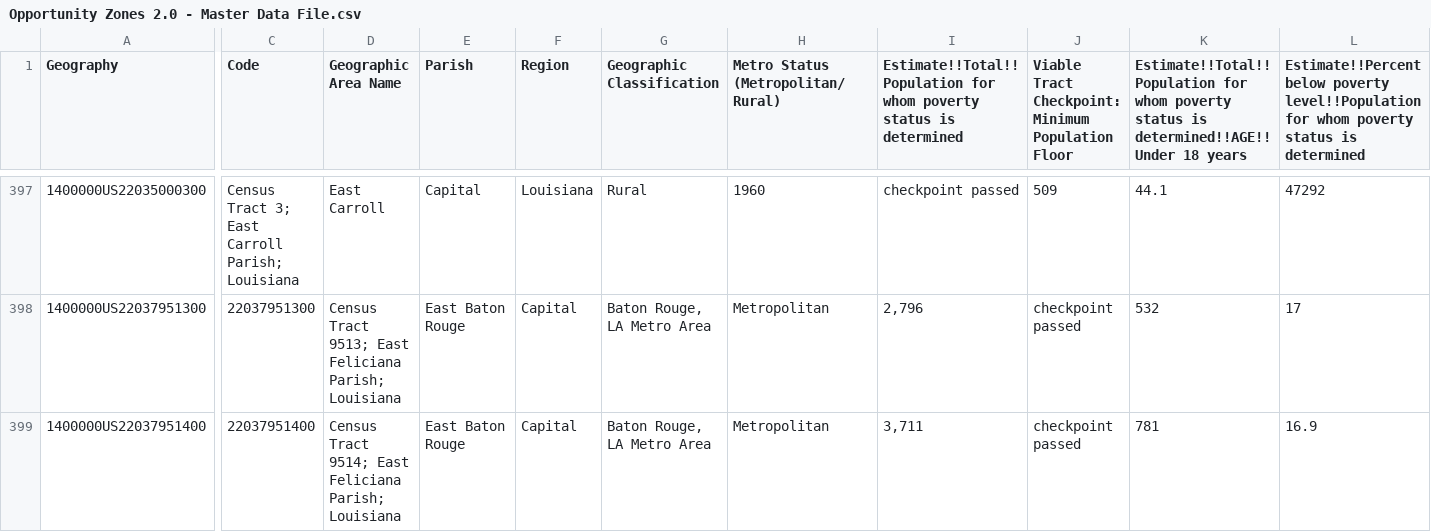
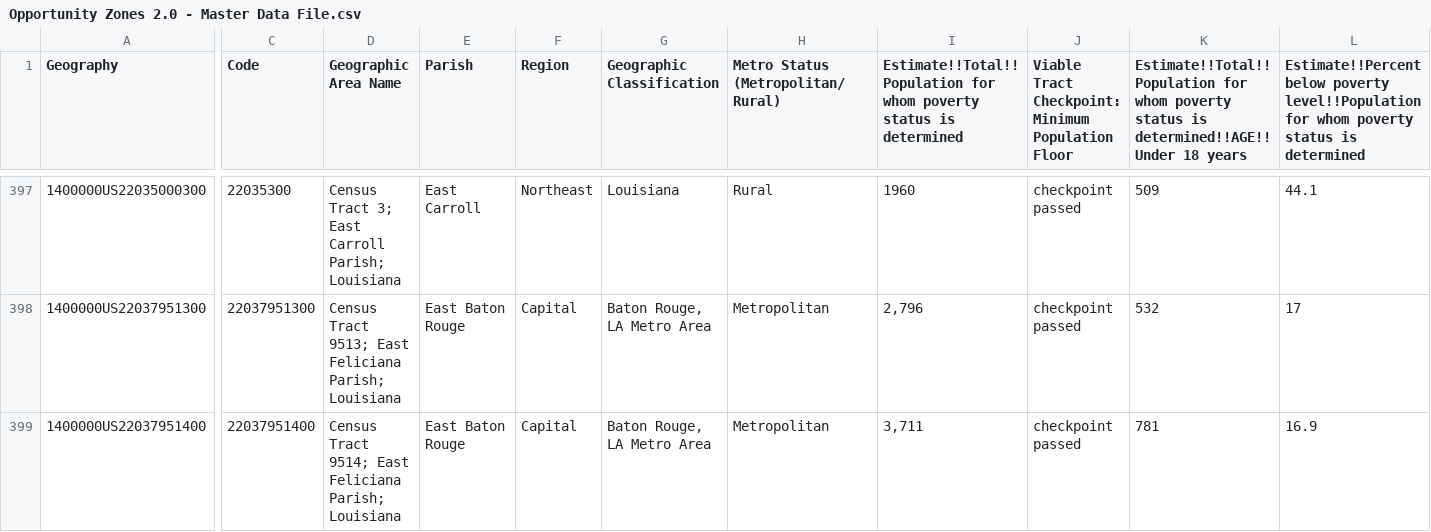
Before and after one commit to pjohnsonla504/la-incentive-portal, a CSV file: Opportunity Zones 2.0 - Master Data File.csv, drawn as a sheet; only a part is shown, gaps mark what is left out; the diff covers the shown part only; the diff names each change by its address in the sheet, - before the commit and + after, or states it on an @@ line.

```diff
--- a/Opportunity Zones 2.0 - Master Data File.csv
+++ b/Opportunity Zones 2.0 - Master Data File.csv
-C397 (Code): Census Tract 3; East Carroll Parish; Louisiana
+C397 (Code): 22035300
-D397 (Geographic Area Name): East Carroll
+D397 (Geographic Area Name): Census Tract 3; East Carroll Parish; Louisiana
-E397 (Parish): Capital
+E397 (Parish): East Carroll
-F397 (Region): Louisiana
+F397 (Region): Northeast
-G397 (Geographic Classification): Rural
+G397 (Geographic Classification): Louisiana
-H397: 1960
+H397: Rural
-I397: checkpoint passed
+I397: 1960
-J397: 509
+J397: checkpoint passed
-K397: 44.1
+K397: 509
-L397: 47292
+L397: 44.1
```
Also changed, not shown: 32 edited cells elsewhere in this file.
